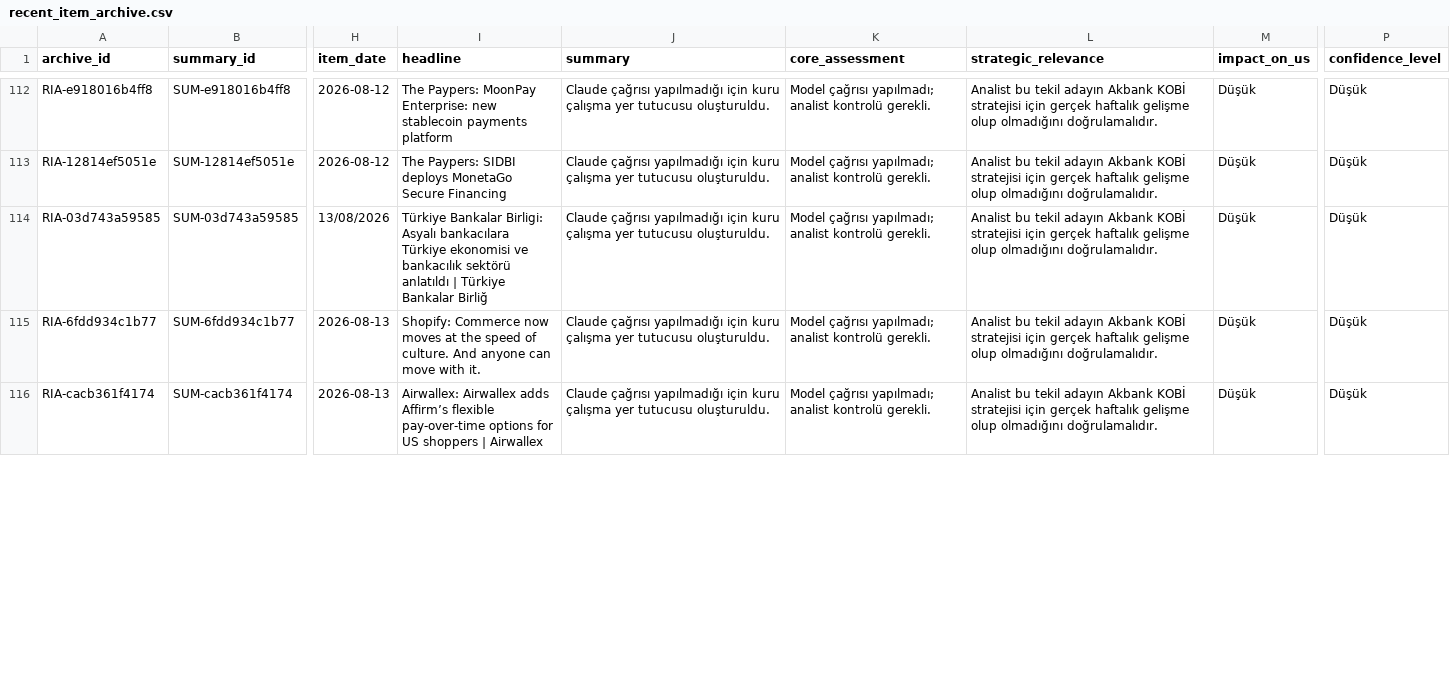
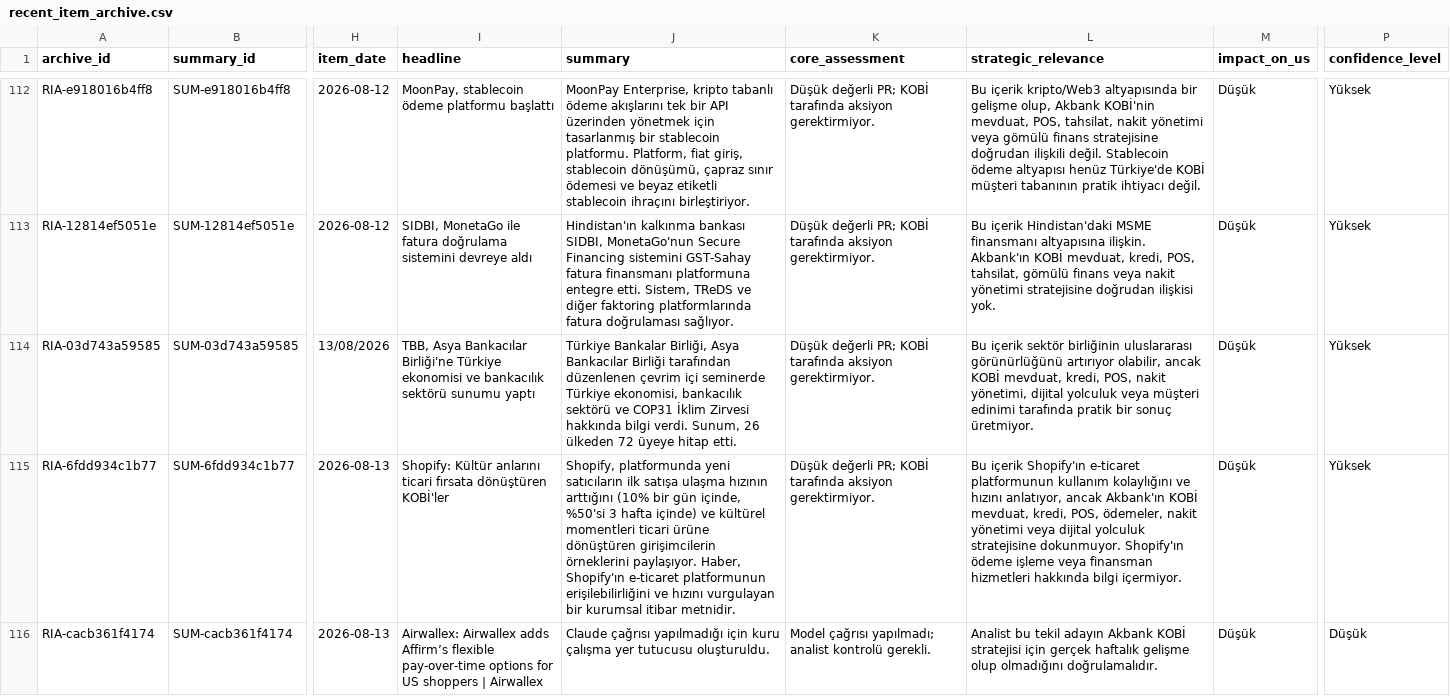
Before and after one commit to ekowiggins-dotcom/ardakobibenchmark, a CSV file: data/recent_item_archive.csv, drawn as a sheet; only a part is shown, gaps mark what is left out; the diff covers the shown part only; the diff names each change by its address in the sheet, - before the commit and + after, or states it on an @@ line.

Commit message:
Recover failed daily Claude summaries

```diff
--- a/data/recent_item_archive.csv
+++ b/data/recent_item_archive.csv
-I112 (headline): The Paypers: MoonPay Enterprise: new stablecoin payments platform
+I112 (headline): MoonPay, stablecoin ödeme platformu başlattı
-J112 (summary): Claude çağrısı yapılmadığı için kuru çalışma yer tutucusu oluşturuldu.
+J112 (summary): MoonPay Enterprise, kripto tabanlı ödeme akışlarını tek bir API üzerinden yönetmek için tasarlanmış bir stablecoin platformu. Platform, fiat giriş, stablecoin dönüşümü, çapraz sınır ödemesi ve beyaz etiketli stablecoin ihraçını birleştiriyor.
-K112:K115 (core_assessment): Model çağrısı yapılmadı; analist kontrolü gerekli.
+K112:K115 (core_assessment): Düşük değerli PR; KOBİ tarafında aksiyon gerektirmiyor.
-L112 (strategic_relevance): Analist bu tekil adayın Akbank KOBİ stratejisi için gerçek haftalık gelişme olup olmadığını doğrulamalıdır.
+L112 (strategic_relevance): Bu içerik kripto/Web3 altyapısında bir gelişme olup, Akbank KOBİ'nin mevduat, POS, tahsilat, nakit yönetimi veya gömülü finans stratejisine doğrudan ilişkili değil. Stablecoin ödeme altyapısı henüz Türkiye'de KOBİ müşteri tabanının pratik ihtiyacı değil.
-P112:P115 (confidence_level): Düşük
+P112:P115 (confidence_level): Yüksek
-I113 (headline): The Paypers: SIDBI deploys MonetaGo Secure Financing
+I113 (headline): SIDBI, MonetaGo ile fatura doğrulama sistemini devreye aldı
-J113 (summary): Claude çağrısı yapılmadığı için kuru çalışma yer tutucusu oluşturuldu.
+J113 (summary): Hindistan'ın kalkınma bankası SIDBI, MonetaGo'nun Secure Financing sistemini GST-Sahay fatura finansmanı platformuna entegre etti. Sistem, TReDS ve diğer faktoring platformlarında fatura doğrulaması sağlıyor.
-L113 (strategic_relevance): Analist bu tekil adayın Akbank KOBİ stratejisi için gerçek haftalık gelişme olup olmadığını doğrulamalıdır.
+L113 (strategic_relevance): Bu içerik Hindistan'daki MSME finansmanı altyapısına ilişkin. Akbank'ın KOBİ mevduat, kredi, POS, tahsilat, gömülü finans veya nakit yönetimi stratejisine doğrudan ilişkisi yok.
-I114 (headline): Türkiye Bankalar Birligi: Asyalı bankacılara Türkiye ekonomisi ve bankacılık sektörü anlatıldı | Türkiye Bankalar Birliğ
+I114 (headline): TBB, Asya Bankacılar Birliği'ne Türkiye ekonomisi ve bankacılık sektörü sunumu yaptı
-J114 (summary): Claude çağrısı yapılmadığı için kuru çalışma yer tutucusu oluşturuldu.
+J114 (summary): Türkiye Bankalar Birliği, Asya Bankacılar Birliği tarafından düzenlenen çevrim içi seminerde Türkiye ekonomisi, bankacılık sektörü ve COP31 İklim Zirvesi hakkında bilgi verdi. Sunum, 26 ülkeden 72 üyeye hitap etti.
-L114 (strategic_relevance): Analist bu tekil adayın Akbank KOBİ stratejisi için gerçek haftalık gelişme olup olmadığını doğrulamalıdır.
+L114 (strategic_relevance): Bu içerik sektör birliğinin uluslararası görünürlüğünü artırıyor olabilir, ancak KOBİ mevduat, kredi, POS, nakit yönetimi, dijital yolculuk veya müşteri edinimi tarafında pratik bir sonuç üretmiyor.
-I115 (headline): Shopify: Commerce now moves at the speed of culture. And anyone can move with it.
+I115 (headline): Shopify: Kültür anlarını ticari fırsata dönüştüren KOBİ'ler
-J115 (summary): Claude çağrısı yapılmadığı için kuru çalışma yer tutucusu oluşturuldu.
+J115 (summary): Shopify, platformunda yeni satıcıların ilk satışa ulaşma hızının arttığını (10% bir gün içinde, %50'si 3 hafta içinde) ve kültürel momentleri ticari ürüne dönüştüren girişimcilerin örneklerini paylaşıyor. Haber, Shopify'ın e-ticaret platformunun erişilebilirliğini ve hızını vurgulayan bir kurumsal itibar metnidir.
-L115 (strategic_relevance): Analist bu tekil adayın Akbank KOBİ stratejisi için gerçek haftalık gelişme olup olmadığını doğrulamalıdır.
+L115 (strategic_relevance): Bu içerik Shopify'ın e-ticaret platformunun kullanım kolaylığını ve hızını anlatıyor, ancak Akbank'ın KOBİ mevduat, kredi, POS, ödemeler, nakit yönetimi veya dijital yolculuk stratejisine dokunmuyor. Shopify'ın ödeme işleme veya finansman hizmetleri hakkında bilgi içermiyor.
```
Also changed, not shown: 45 edited cells elsewhere in this file, data/recent_items.csv, 3 other files.
